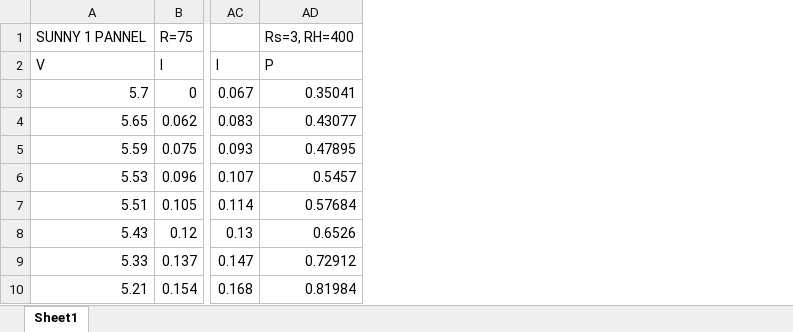
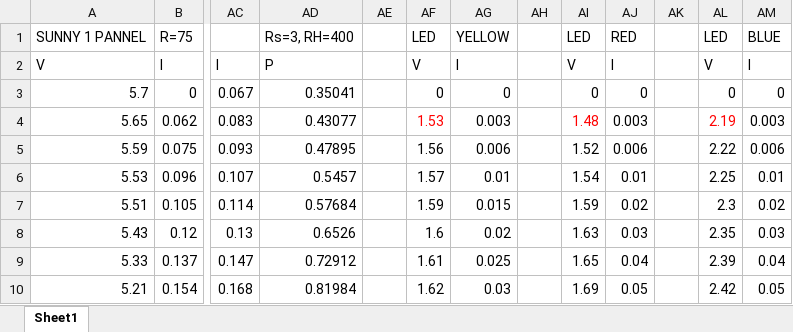
Before and after one commit to ben5049/EEEBalanceBug, an Excel workbook: Power/Measurements.xlsx, sheet Sheet1, drawn as a sheet; only a part is shown, gaps mark what is left out; values as stored, in another font and other column widths than the file's, no borders; charts and pictures not drawn; the diff names each change by its address in the sheet, - before the commit and + after, or states it on an @@ line.

Commit message:
Update MPPT code and Beacon testing data

```diff
--- a/Power/Measurements.xlsx (sheet Sheet1)
+++ b/Power/Measurements.xlsx (sheet Sheet1)
+column AE, empty
+column AF, rows 1-10: LED | V | 0 | 1.53 | 1.56 | 1.57 | 1.59 | 1.6 | 1.61 | 1.62
+column AG, rows 1-10: YELLOW | I | 0 | 0.003 | 0.006 | 0.01 | 0.015 | 0.02 | 0.025 | 0.03
+column AH, empty
+column AI, rows 1-10: LED | V | 0 | 1.48 | 1.52 | 1.54 | 1.59 | 1.63 | 1.65 | 1.69
+column AJ, rows 1-10: RED | I | 0 | 0.003 | 0.006 | 0.01 | 0.02 | 0.03 | 0.04 | 0.05
+column AK, empty
+column AL, rows 1-10: LED | V | 0 | 2.19 | 2.22 | 2.25 | 2.3 | 2.35 | 2.39 | 2.42
+column AM, rows 1-10: BLUE | I | 0 | 0.003 | 0.006 | 0.01 | 0.02 | 0.03 | 0.04 | 0.05
```
Also changed, not shown: charts or pictures, 1 other file.
